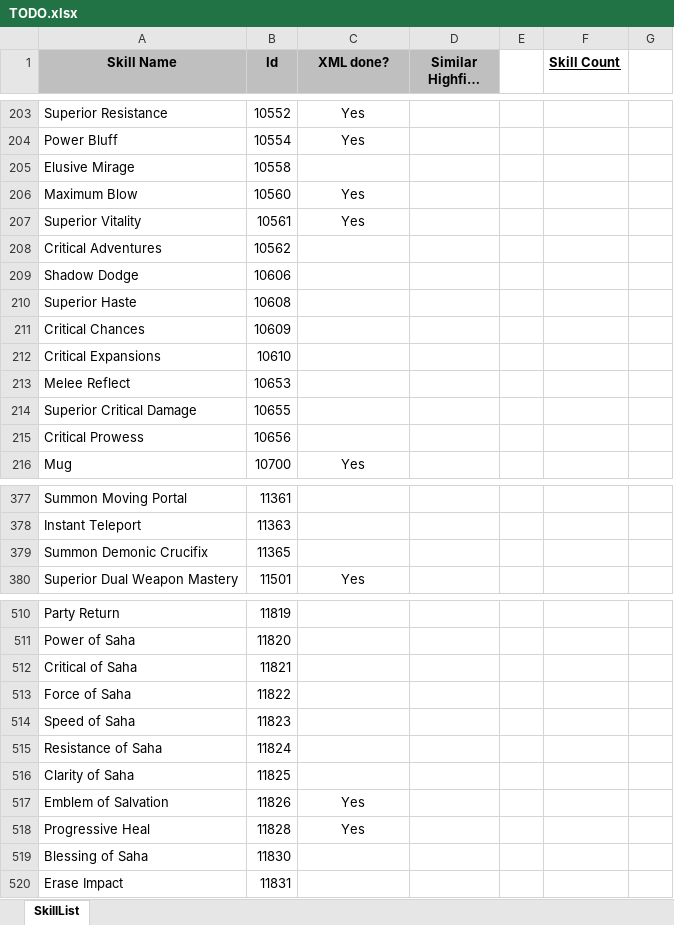
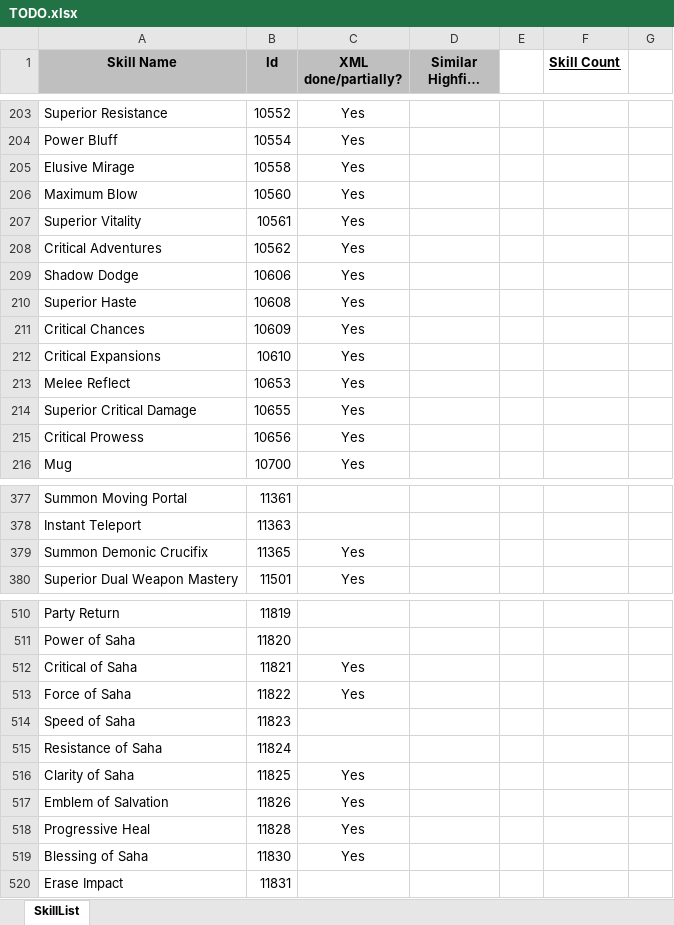
Before and after one commit to Enryu99/L2jMobius-01-11, an Excel workbook: trunk/dist/game/data/stats/skills/TODO.xlsx, sheet SkillList, drawn as a sheet; only a part is shown, gaps mark what is left out; long unchanged cells end in …; values as stored, in another font and other column widths than the file's, no borders; the diff covers the shown part only; the diff names each change by its address in the sheet, - before the commit and + after, or states it on an @@ line.

Commit message:
Minor skill updates.

```diff
--- a/trunk/dist/game/data/stats/skills/TODO.xlsx (sheet SkillList)
+++ b/trunk/dist/game/data/stats/skills/TODO.xlsx (sheet SkillList)
-C1: XML done?
+C1: XML done/partially?
-C205 (XML done/partially?): (empty)
+C205 (XML done/partially?): Yes
-C208:C215 (XML done/partially?): (empty)
+C208:C215 (XML done/partially?): Yes
-C379 (XML done/partially?): (empty)
+C379 (XML done/partially?): Yes
-C512:C513 (XML done/partially?): (empty)
+C512:C513 (XML done/partially?): Yes
-C516 (XML done/partially?): (empty)
+C516 (XML done/partially?): Yes
-C519 (XML done/partially?): (empty)
+C519 (XML done/partially?): Yes
```
Also changed, not shown: 65 edited cells elsewhere in this sheet, 3 other files.
